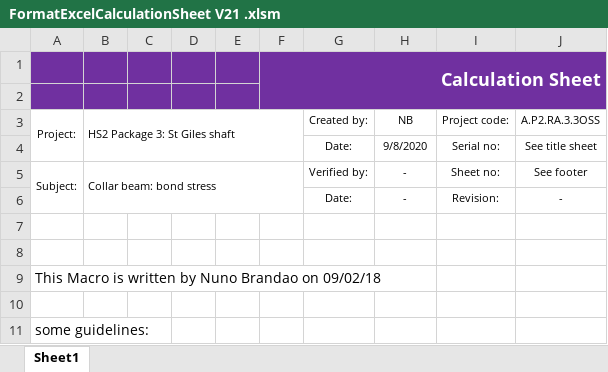
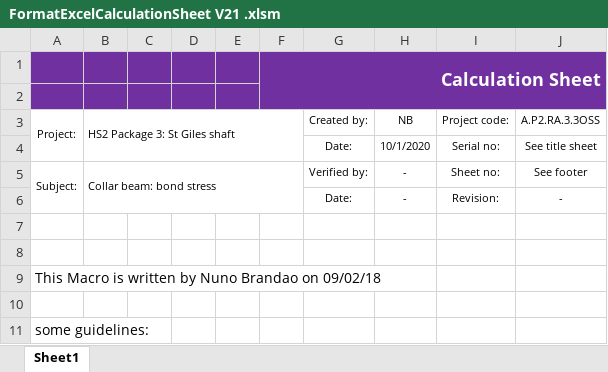
Before and after one commit to nunobbrandao/formating, an Excel workbook: FormatExcelCalculationSheet V21 .xlsm, sheet Sheet1, drawn as a sheet; only a part is shown; values as stored, in another font and other column widths than the file's, no borders; the diff names each change by its address in the sheet, - before the commit and + after, or states it on an @@ line.

Commit message:
bug fix on excel formating

```diff
--- a/FormatExcelCalculationSheet V21 .xlsm (sheet Sheet1)
+++ b/FormatExcelCalculationSheet V21 .xlsm (sheet Sheet1)
-H4 (NB): 9/8/2020
+H4 (NB): 10/1/2020
```
Also changed, not shown: 1 other file.
